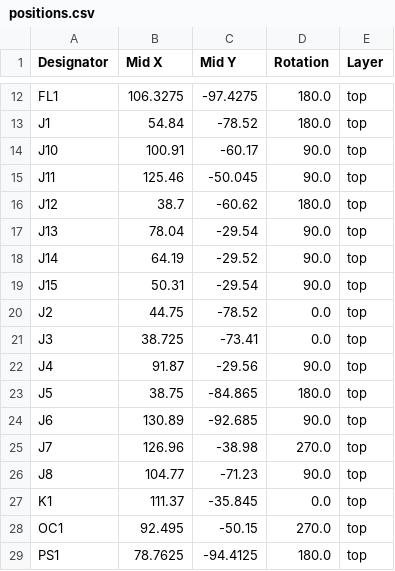
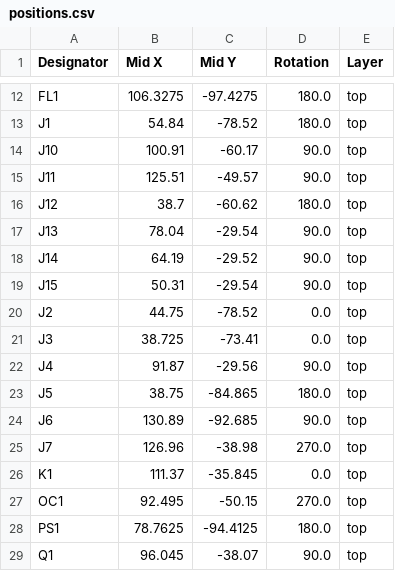
Before and after one commit to La-guajolota/Horno_reflujo, a CSV file: Electrónica/horno_reflujo/production/positions.csv, drawn as a sheet; only a part is shown, gaps mark what is left out; the shorter side is filled out with more unchanged rows.

```diff
--- a/Electrónica/horno_reflujo/production/positions.csv
+++ b/Electrónica/horno_reflujo/production/positions.csv
@@ -14,3 +14,3 @@ J1,54.84,-78.52,180.0,top
 J10,100.91,-60.17,90.0,top
-J11,125.46,-50.045,90.0,top
+J11,125.51,-49.57,90.0,top
 J12,38.7,-60.62,180.0,top
@@ -25,3 +25,2 @@ J6,130.89,-92.685,90.0,top
 J7,126.96,-38.98,270.0,top
-J8,104.77,-71.23,90.0,top
 K1,111.37,-35.845,0.0,top
```
Also changed, not shown: Electrónica/horno_reflujo/production/bom.csv, Electrónica/horno_reflujo/production/designators.csv, 21 other files.
